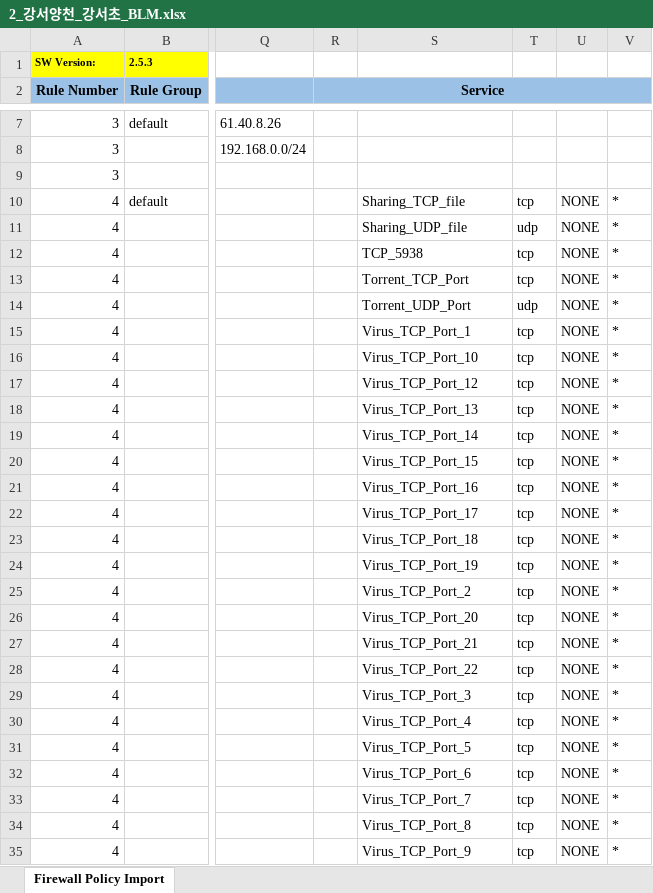
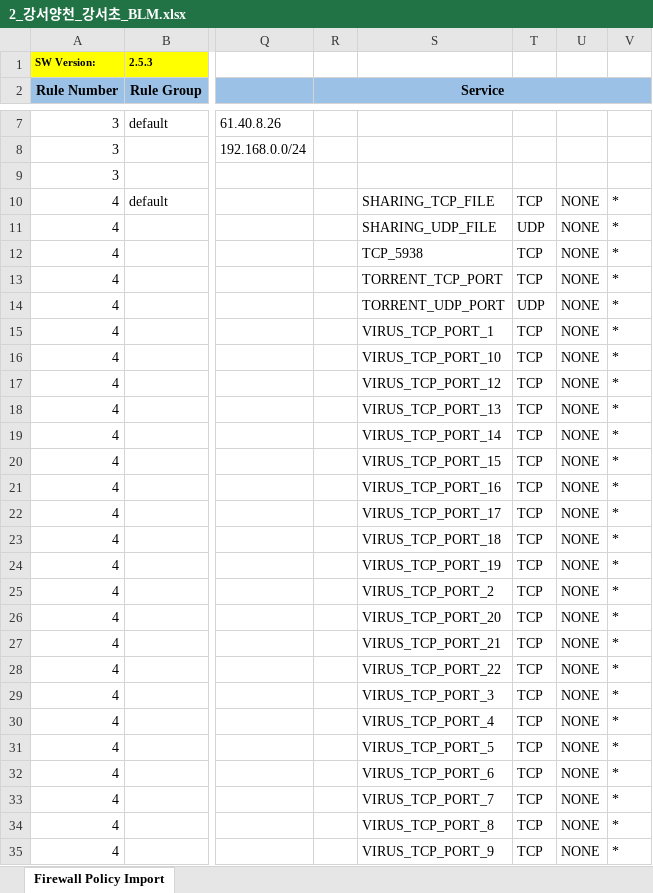
Before and after one commit to ispope45/Script, an Excel workbook: ExcelControl/TGtoBLUEMAX/2_강서양천_강서초_BLM.xlsx, sheet Firewall Policy Import, drawn as a sheet; only a part is shown, gaps mark what is left out; values as stored, in another font and other column widths than the file's, no borders; the diff covers the shown part only; the diff names each change by its address in the sheet, - before the commit and + after, or states it on an @@ line.

```diff
--- a/ExcelControl/TGtoBLUEMAX/2_강서양천_강서초_BLM.xlsx (sheet Firewall Policy Import)
+++ b/ExcelControl/TGtoBLUEMAX/2_강서양천_강서초_BLM.xlsx (sheet Firewall Policy Import)
-S10: Sharing_TCP_file
+S10: SHARING_TCP_FILE
-T10: tcp
+T10: TCP
-S11: Sharing_UDP_file
+S11: SHARING_UDP_FILE
-T11: udp
+T11: UDP
-T12:T13: tcp
+T12:T13: TCP
-S13: Torrent_TCP_Port
+S13: TORRENT_TCP_PORT
-S14: Torrent_UDP_Port
+S14: TORRENT_UDP_PORT
-T14: udp
+T14: UDP
-S15: Virus_TCP_Port_1
+S15: VIRUS_TCP_PORT_1
-T15:T35: tcp
+T15:T35: TCP
-S16: Virus_TCP_Port_10
+S16: VIRUS_TCP_PORT_10
-S17: Virus_TCP_Port_12
+S17: VIRUS_TCP_PORT_12
-S18: Virus_TCP_Port_13
+S18: VIRUS_TCP_PORT_13
-S19: Virus_TCP_Port_14
+S19: VIRUS_TCP_PORT_14
-S20: Virus_TCP_Port_15
+S20: VIRUS_TCP_PORT_15
-S21: Virus_TCP_Port_16
+S21: VIRUS_TCP_PORT_16
-S22: Virus_TCP_Port_17
+S22: VIRUS_TCP_PORT_17
-S23: Virus_TCP_Port_18
+S23: VIRUS_TCP_PORT_18
-S24: Virus_TCP_Port_19
+S24: VIRUS_TCP_PORT_19
-S25: Virus_TCP_Port_2
+S25: VIRUS_TCP_PORT_2
-S26: Virus_TCP_Port_20
+S26: VIRUS_TCP_PORT_20
-S27: Virus_TCP_Port_21
+S27: VIRUS_TCP_PORT_21
-S28: Virus_TCP_Port_22
+S28: VIRUS_TCP_PORT_22
-S29: Virus_TCP_Port_3
+S29: VIRUS_TCP_PORT_3
-S30: Virus_TCP_Port_4
+S30: VIRUS_TCP_PORT_4
-S31: Virus_TCP_Port_5
+S31: VIRUS_TCP_PORT_5
-S32: Virus_TCP_Port_6
+S32: VIRUS_TCP_PORT_6
-S33: Virus_TCP_Port_7
+S33: VIRUS_TCP_PORT_7
-S34: Virus_TCP_Port_8
+S34: VIRUS_TCP_PORT_8
-S35: Virus_TCP_Port_9
+S35: VIRUS_TCP_PORT_9
```
Also changed, not shown: 18 edited cells elsewhere in this sheet, 3 other files.
